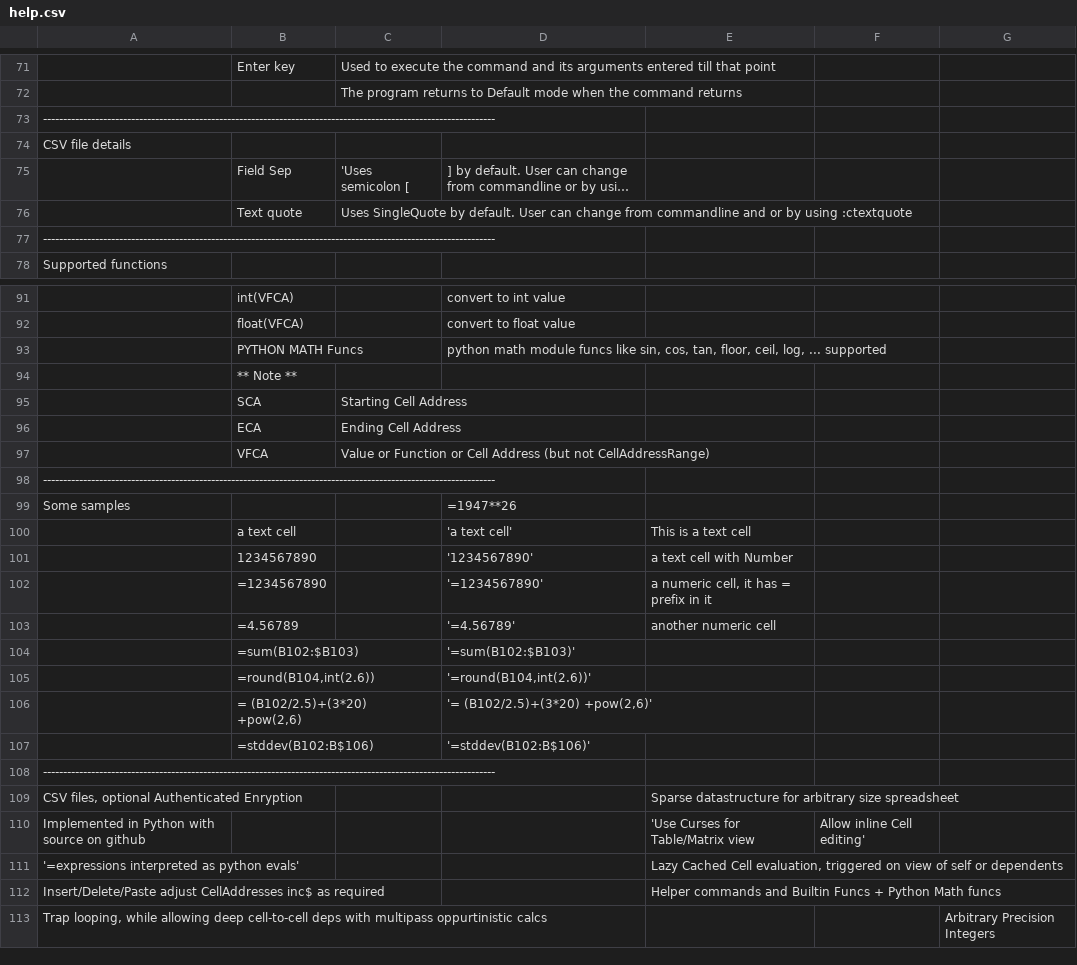
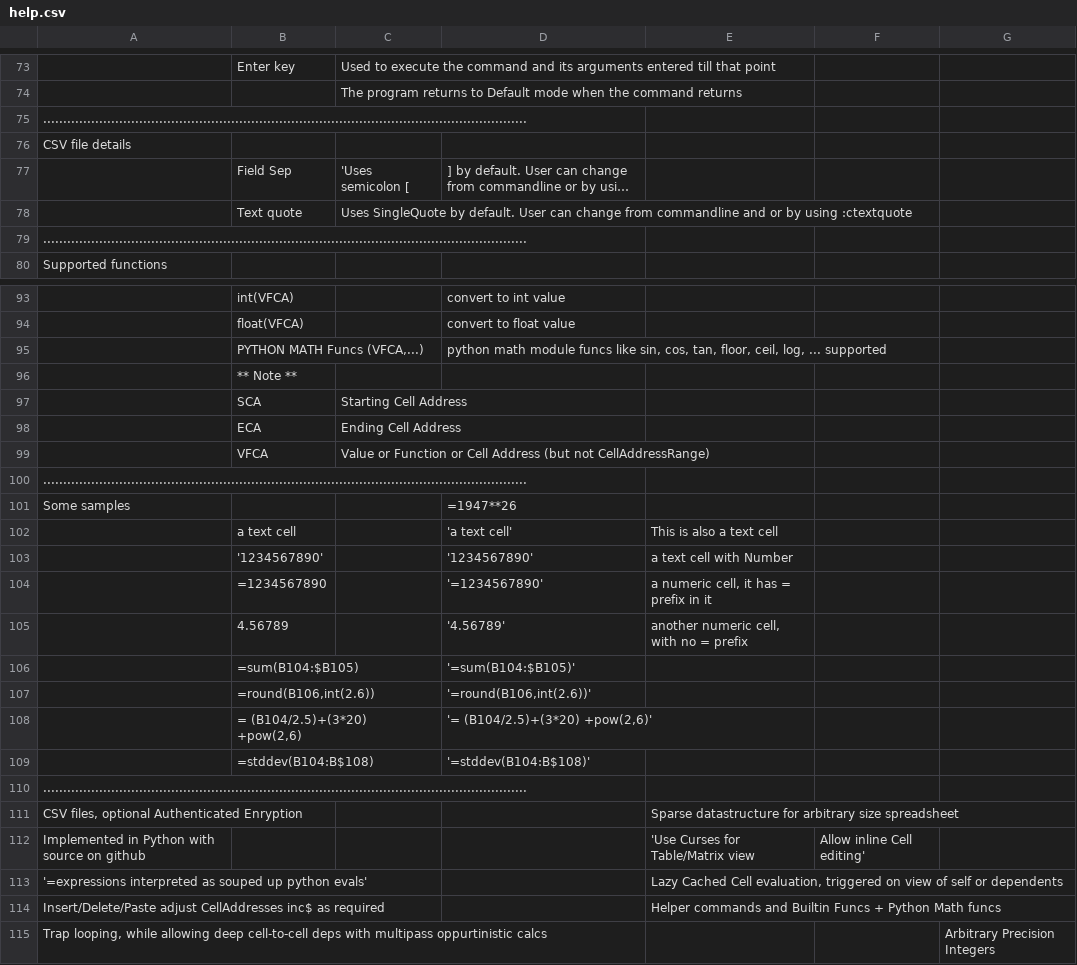
Before and after one commit to hanishkvc/prgs-docs-spreadsheetkvc, a CSV file: help.csv, drawn as a sheet; only a part is shown, gaps mark what is left out; long unchanged cells end in …; addresses are those after the commit; the diff covers the shown part only; the diff names each change by its address in the sheet, - before the commit and + after, or states it on an @@ line.

Commit message:
Help.csv updated wrt new cell content interpretations

```diff
--- a/help.csv
+++ b/help.csv
-A75: -----------------------------------------------------------------------------------------------------------------
+A75: .........................................................................................................................
-A79: -----------------------------------------------------------------------------------------------------------------
+A79: .........................................................................................................................
-B95: PYTHON MATH Funcs
+B95: PYTHON MATH Funcs (VFCA,...)
-A100: -----------------------------------------------------------------------------------------------------------------
+A100: .........................................................................................................................
-E102: This is a text cell
+E102: This is also a text cell
-B103: 1234567890
+B103: '1234567890'
-B105: =4.56789
+B105: 4.56789
-D105: '=4.56789'
+D105: '4.56789'
-E105: another numeric cell
+E105: another numeric cell, with no = prefix
-B106: =sum(B102:$B103)
+B106: =sum(B104:$B105)
-D106: '=sum(B102:$B103)'
+D106: '=sum(B104:$B105)'
-B107: =round(B104,int(2.6))
+B107: =round(B106,int(2.6))
-D107: '=round(B104,int(2.6))'
+D107: '=round(B106,int(2.6))'
-B108: = (B102/2.5)+(3*20) +pow(2,6)
+B108: = (B104/2.5)+(3*20) +pow(2,6)
-D108: '= (B102/2.5)+(3*20) +pow(2,6)'
+D108: '= (B104/2.5)+(3*20) +pow(2,6)'
-B109: =stddev(B102:B$106)
+B109: =stddev(B104:B$108)
-D109: '=stddev(B102:B$106)'
+D109: '=stddev(B104:B$108)'
-A110: -----------------------------------------------------------------------------------------------------------------
+A110: .........................................................................................................................
-A113: …interpreted as python evals'
+A113: …interpreted as souped up python evals'
```
Also changed, not shown: 3 added rows, 1 removed row and 6 edited cells elsewhere in this file.
